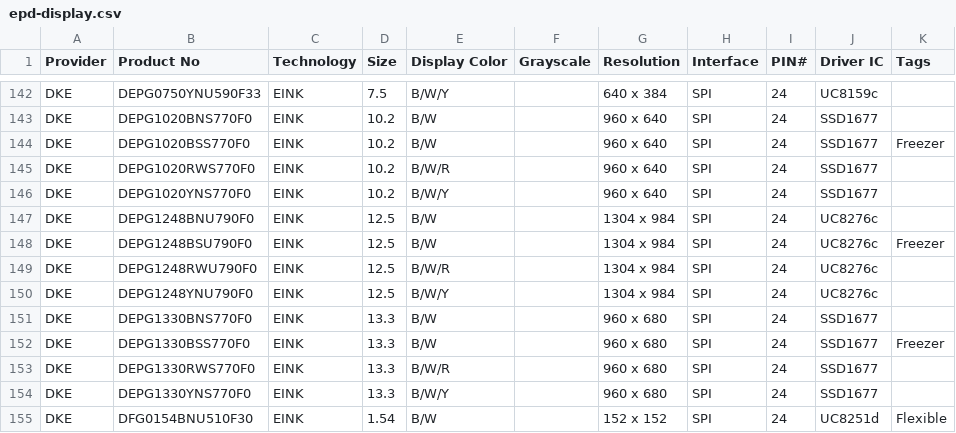
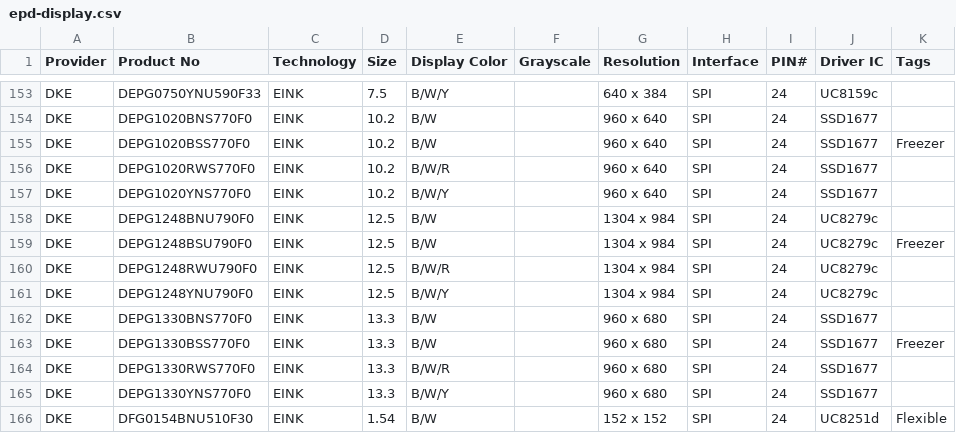
Before and after one commit to CursedHardware/epd-datasheet, a CSV file: epd-display.csv, drawn as a sheet; only a part is shown, gaps mark what is left out; the diff covers the shown part only.

```diff
--- a/epd-display.csv
+++ b/epd-display.csv
@@ -146,6 +157,6 @@ DKE,DEPG1020RWS770F0,EINK,10.2,B/W/R,,960 x 640,SPI,24,SSD1677,
 DKE,DEPG1020YNS770F0,EINK,10.2,B/W/Y,,960 x 640,SPI,24,SSD1677,
-DKE,DEPG1248BNU790F0,EINK,12.5,B/W,,1304 x 984,SPI,24,UC8276c,
-DKE,DEPG1248BSU790F0,EINK,12.5,B/W,,1304 x 984,SPI,24,UC8276c,Freezer
-DKE,DEPG1248RWU790F0,EINK,12.5,B/W/R,,1304 x 984,SPI,24,UC8276c,
-DKE,DEPG1248YNU790F0,EINK,12.5,B/W/Y,,1304 x 984,SPI,24,UC8276c,
+DKE,DEPG1248BNU790F0,EINK,12.5,B/W,,1304 x 984,SPI,24,UC8279c,
+DKE,DEPG1248BSU790F0,EINK,12.5,B/W,,1304 x 984,SPI,24,UC8279c,Freezer
+DKE,DEPG1248RWU790F0,EINK,12.5,B/W/R,,1304 x 984,SPI,24,UC8279c,
+DKE,DEPG1248YNU790F0,EINK,12.5,B/W/Y,,1304 x 984,SPI,24,UC8279c,
 DKE,DEPG1330BNS770F0,EINK,13.3,B/W,,960 x 680,SPI,24,SSD1677,
```
Also changed, not shown: 13 added rows and 8 edited cells elsewhere in this file.
